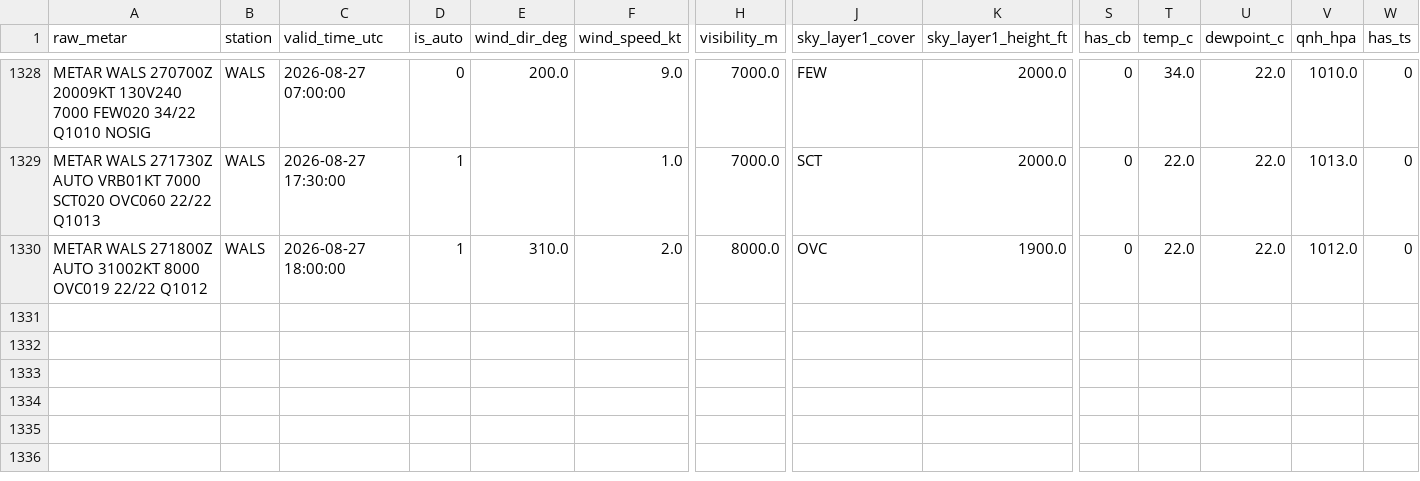
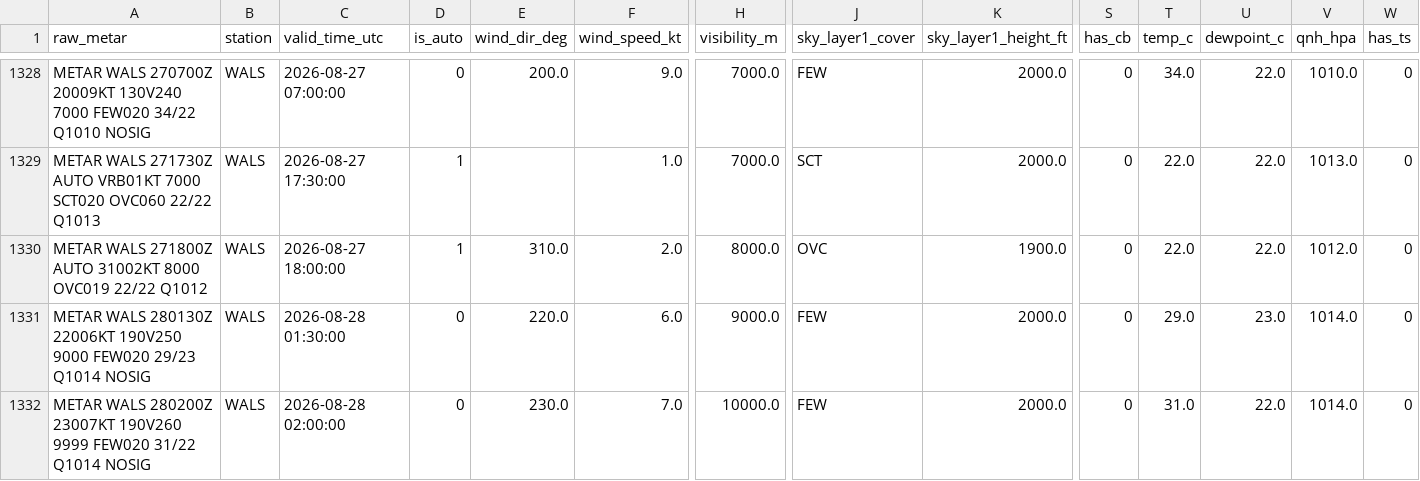
Before and after one commit to ojanzul/bmkg-taf-machinelearning, a CSV file: data/wals_training_dataset.csv, drawn as a sheet; only a part is shown, gaps mark what is left out; rows hold the shown columns only; the diff names each change by its address in the sheet, - before the commit and + after, or states it on an @@ line.

```diff
--- a/data/wals_training_dataset.csv
+++ b/data/wals_training_dataset.csv
+row 1331: METAR WALS 280130Z 22006KT 190V250 9000 FEW020 29/23 Q1014 NOSIG | WALS | 2026-08-28 01:30:00 | 0 | 220.0 | 6.0 | 9000.0 | FEW | 2000.0 | 0 | 29.0 | 23.0 | 1014.0 | 0
+row 1332: METAR WALS 280200Z 23007KT 190V260 9999 FEW020 31/22 Q1014 NOSIG | WALS | 2026-08-28 02:00:00 | 0 | 230.0 | 7.0 | 10000.0 | FEW | 2000.0 | 0 | 31.0 | 22.0 | 1014.0 | 0
```
Also changed, not shown: data/wals_metar_raw_archive.csv, data/wals_metar_structured.csv.
